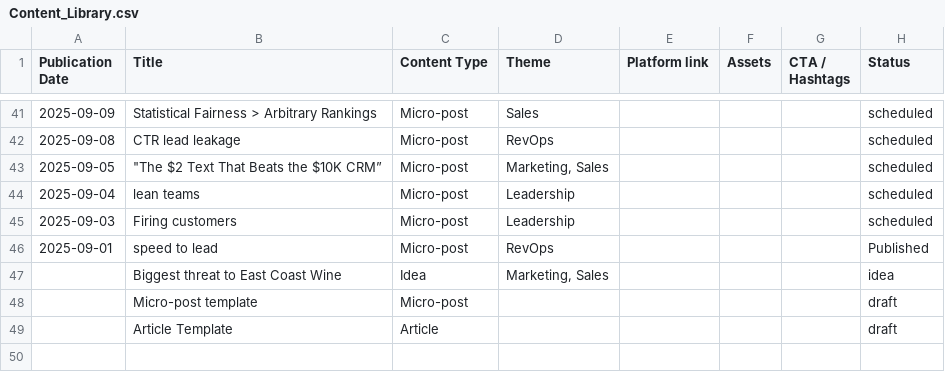
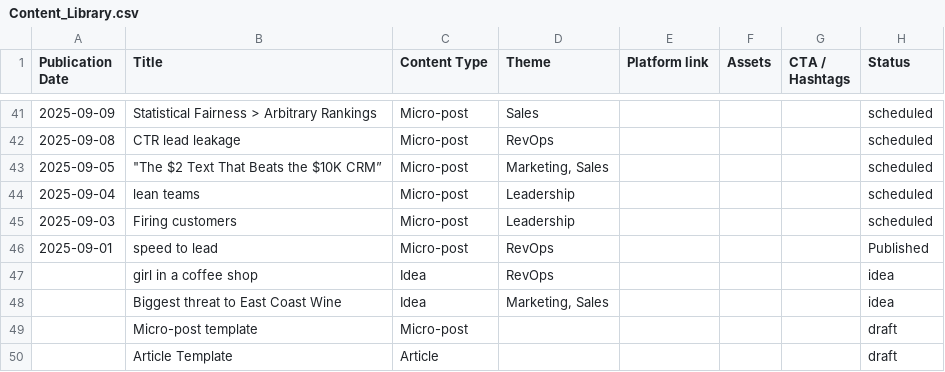
Before and after one commit to russellmoss/notion, a CSV file: Content_Library.csv, drawn as a sheet; only a part is shown, gaps mark what is left out; the diff names each change by its address in the sheet, - before the commit and + after, or states it on an @@ line.

```diff
--- a/Content_Library.csv
+++ b/Content_Library.csv
+row 47:  | girl in a coffee shop | Idea | RevOps |  |  |  | idea
```
Also changed, not shown: 2 other files.
